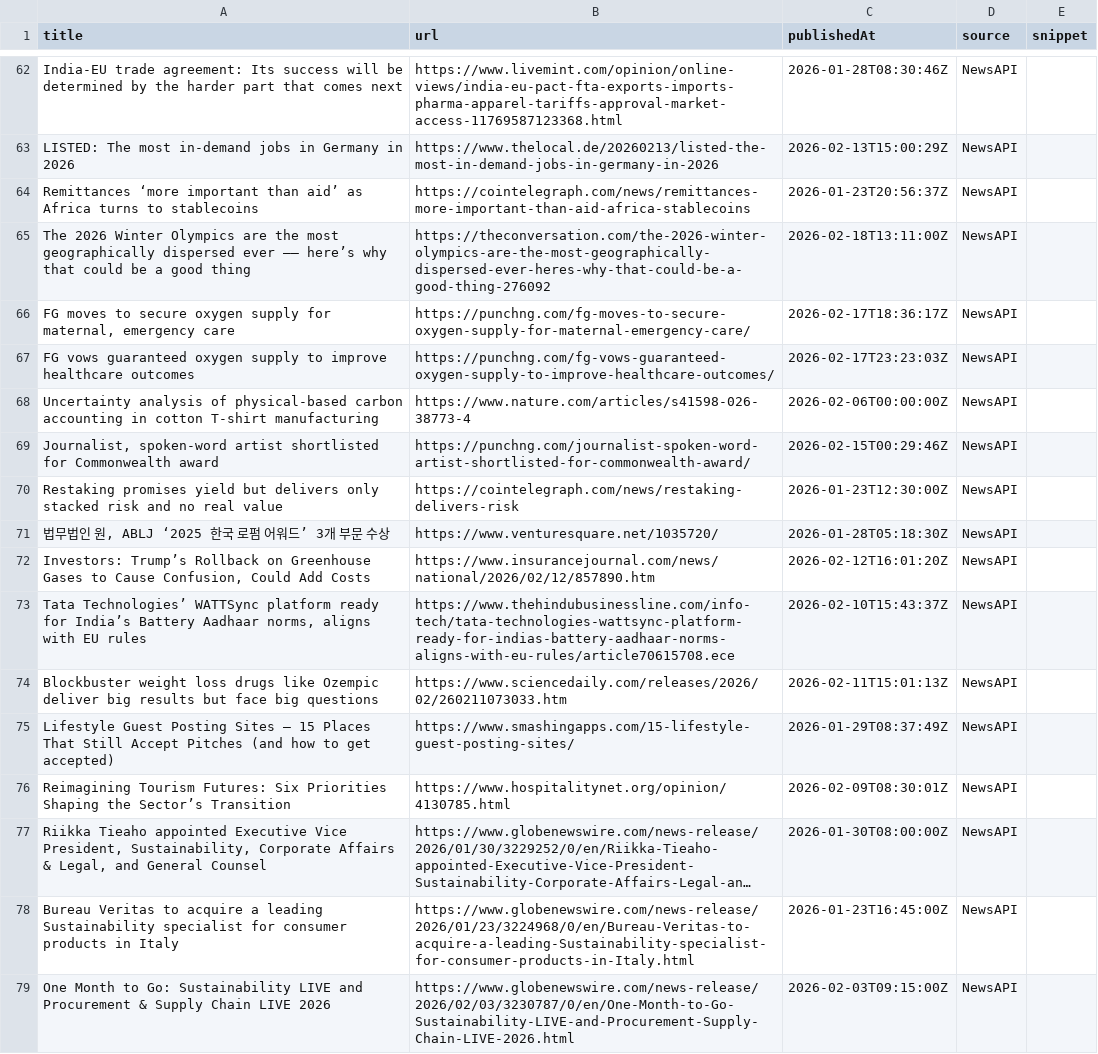
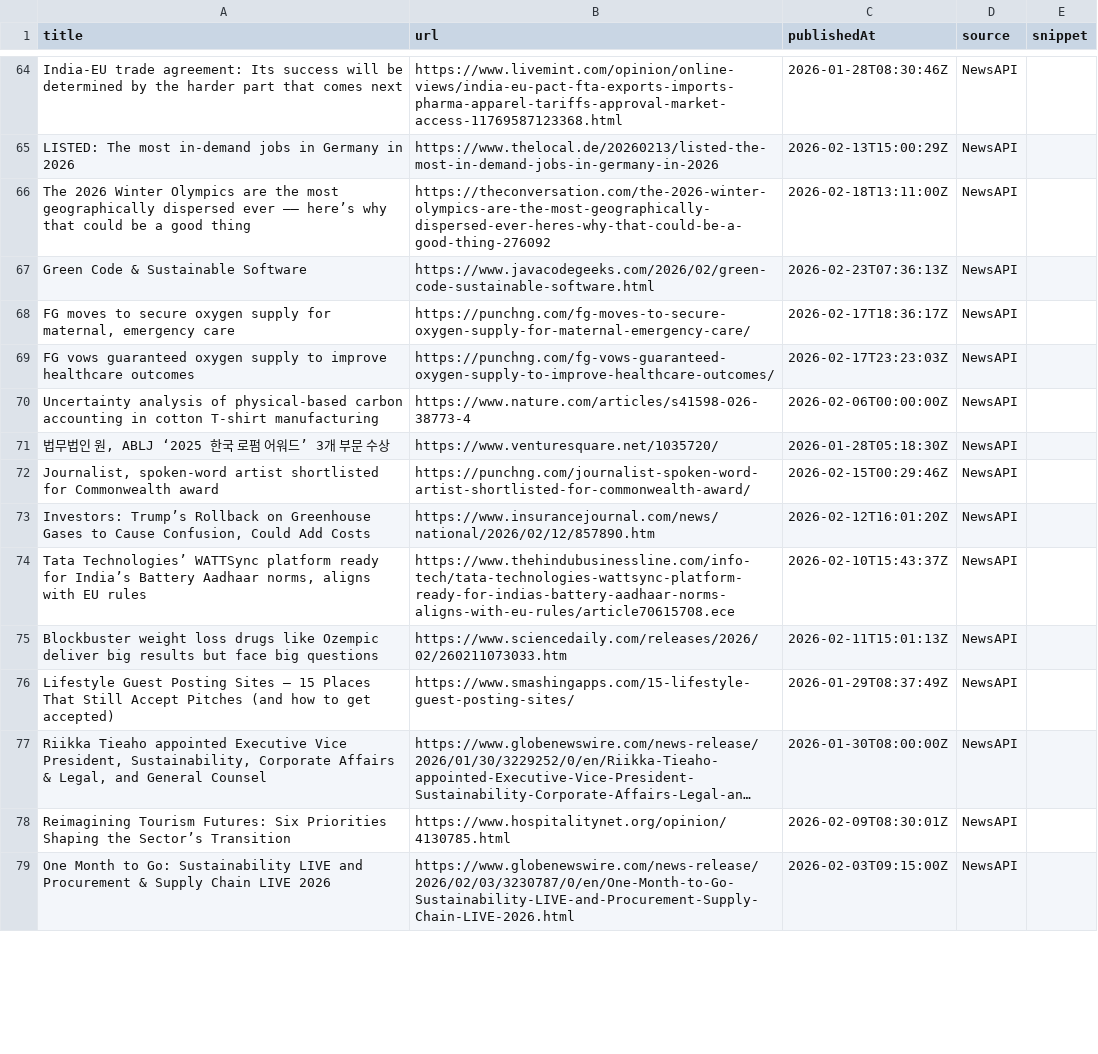
Before and after one commit to media-stack/gb2b-lead-finder, a CSV file: gb2b_leads.csv, drawn as a sheet; only a part is shown, gaps mark what is left out; long unchanged cells end in …; removed rows and columns are numbered as before the commit, all else as after; the diff covers the shown part only; the diff names each change by its address in the sheet, - before the commit and + after, or states it on an @@ line.

```diff
--- a/gb2b_leads.csv
+++ b/gb2b_leads.csv
-row 64: Remittances ‘more important than aid’ as Africa turns to stablecoins | https://cointelegraph.com/news/remittances-more-important-than-aid-africa-stablecoins | 2026-01-23T20:56:37Z | NewsAPI
+row 67: Green Code & Sustainable Software | https://www.javacodegeeks.com/2026/02/green-code-sustainable-software.html | 2026-02-23T07:36:13Z | NewsAPI
-row 70: Restaking promises yield but delivers only stacked risk and no real value | https://cointelegraph.com/news/restaking-delivers-risk | 2026-01-23T12:30:00Z | NewsAPI
-row 78: Bureau Veritas to acquire a leading Sustainability specialist for consumer products in Italy | https://www.globenewswire.com/news-release/2026/01/23/3224968/0/en/Bureau-Veritas-to-acquire-a-leading-Sustainability-specialist-for-consumer-products-in-Italy.html | 2026-01-23T16:45:00Z | NewsAPI
```
Also changed, not shown: 6 added rows, 6 removed rows, 6 moved rows and 3 edited cells elsewhere in this file.
